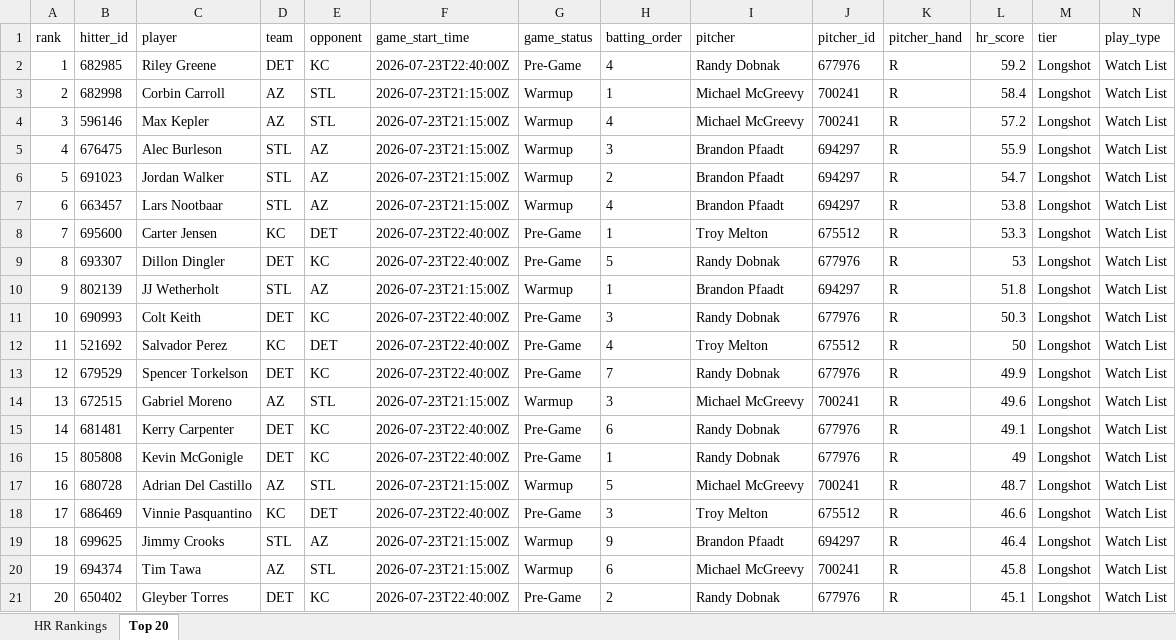
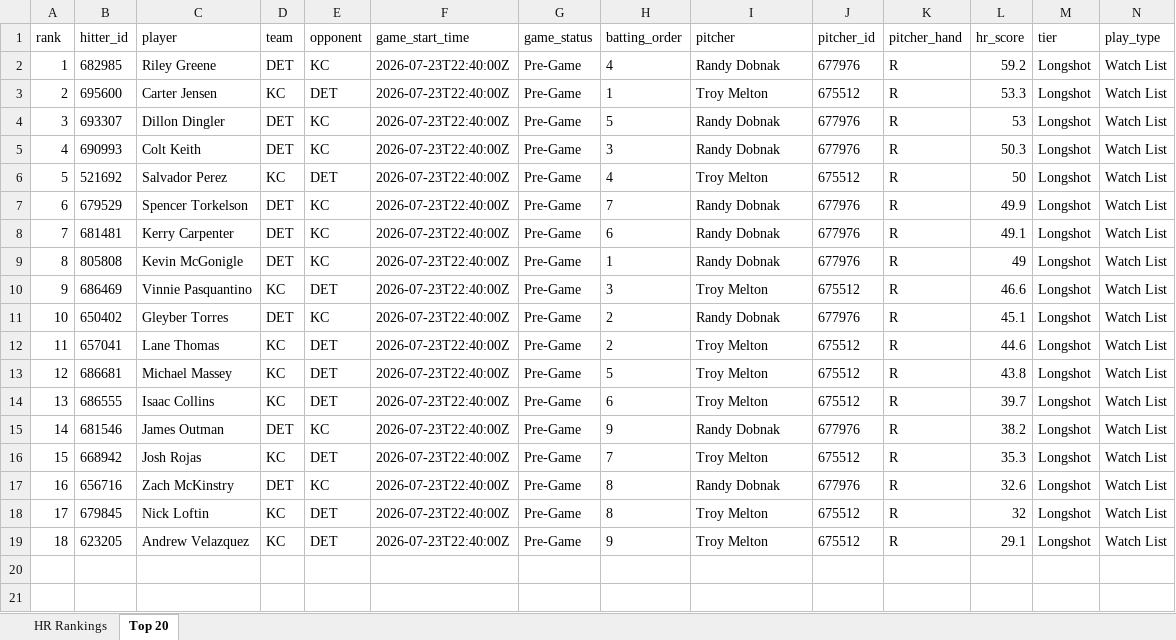
Before and after one commit to etbell28/barreliq, an Excel workbook: outputs/daily/hr_rankings_2026-07-23.xlsx, sheet Top 20, drawn as a sheet; only a part is shown; values as stored, in another font and other column widths than the file's, no borders; removed rows and columns are numbered as before the commit, all else as after; rows hold the shown columns only; the diff names each change by its address in the sheet, - before the commit and + after, or states it on an @@ line.

```diff
--- a/outputs/daily/hr_rankings_2026-07-23.xlsx (sheet Top 20)
+++ b/outputs/daily/hr_rankings_2026-07-23.xlsx (sheet Top 20)
-row 3: 2 | 682998 | Corbin Carroll | AZ | STL | 2026-07-23T21:15:00Z | Warmup | 1 | Michael McGreevy | 700241 | R | 58.4 | Longshot | Watch List
-row 4: 3 | 596146 | Max Kepler | AZ | STL | 2026-07-23T21:15:00Z | Warmup | 4 | Michael McGreevy | 700241 | R | 57.2 | Longshot | Watch List
-row 5: 4 | 676475 | Alec Burleson | STL | AZ | 2026-07-23T21:15:00Z | Warmup | 3 | Brandon Pfaadt | 694297 | R | 55.9 | Longshot | Watch List
-row 6: 5 | 691023 | Jordan Walker | STL | AZ | 2026-07-23T21:15:00Z | Warmup | 2 | Brandon Pfaadt | 694297 | R | 54.7 | Longshot | Watch List
-row 7: 6 | 663457 | Lars Nootbaar | STL | AZ | 2026-07-23T21:15:00Z | Warmup | 4 | Brandon Pfaadt | 694297 | R | 53.8 | Longshot | Watch List
@@ column A (rank) renumbered between rows 3 and 11 @@
-row 10: 9 | 802139 | JJ Wetherholt | STL | AZ | 2026-07-23T21:15:00Z | Warmup | 1 | Brandon Pfaadt | 694297 | R | 51.8 | Longshot | Watch List
-row 14: 13 | 672515 | Gabriel Moreno | AZ | STL | 2026-07-23T21:15:00Z | Warmup | 3 | Michael McGreevy | 700241 | R | 49.6 | Longshot | Watch List
-row 17: 16 | 680728 | Adrian Del Castillo | AZ | STL | 2026-07-23T21:15:00Z | Warmup | 5 | Michael McGreevy | 700241 | R | 48.7 | Longshot | Watch List
-row 19: 18 | 699625 | Jimmy Crooks | STL | AZ | 2026-07-23T21:15:00Z | Warmup | 9 | Brandon Pfaadt | 694297 | R | 46.4 | Longshot | Watch List
-row 20: 19 | 694374 | Tim Tawa | AZ | STL | 2026-07-23T21:15:00Z | Warmup | 6 | Michael McGreevy | 700241 | R | 45.8 | Longshot | Watch List
+row 12: 11 | 657041 | Lane Thomas | KC | DET | 2026-07-23T22:40:00Z | Pre-Game | 2 | Troy Melton | 675512 | R | 44.6 | Longshot | Watch List
+row 13: 12 | 686681 | Michael Massey | KC | DET | 2026-07-23T22:40:00Z | Pre-Game | 5 | Troy Melton | 675512 | R | 43.8 | Longshot | Watch List
+row 14: 13 | 686555 | Isaac Collins | KC | DET | 2026-07-23T22:40:00Z | Pre-Game | 6 | Troy Melton | 675512 | R | 39.7 | Longshot | Watch List
+row 15: 14 | 681546 | James Outman | DET | KC | 2026-07-23T22:40:00Z | Pre-Game | 9 | Randy Dobnak | 677976 | R | 38.2 | Longshot | Watch List
+row 16: 15 | 668942 | Josh Rojas | KC | DET | 2026-07-23T22:40:00Z | Pre-Game | 7 | Troy Melton | 675512 | R | 35.3 | Longshot | Watch List
+row 17: 16 | 656716 | Zach McKinstry | DET | KC | 2026-07-23T22:40:00Z | Pre-Game | 8 | Randy Dobnak | 677976 | R | 32.6 | Longshot | Watch List
+row 18: 17 | 679845 | Nick Loftin | KC | DET | 2026-07-23T22:40:00Z | Pre-Game | 8 | Troy Melton | 675512 | R | 32 | Longshot | Watch List
+row 19: 18 | 623205 | Andrew Velazquez | KC | DET | 2026-07-23T22:40:00Z | Pre-Game | 9 | Troy Melton | 675512 | R | 29.1 | Longshot | Watch List
```
Also changed, not shown: sheet HR Rankings, outputs/daily/hr_rankings_2026-07-23_remaining.xlsx, outputs/hr_rankings.xlsx, 13 other files.
